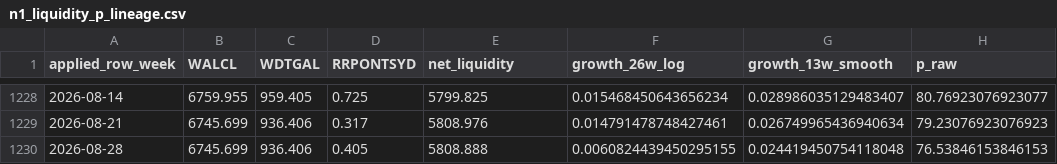
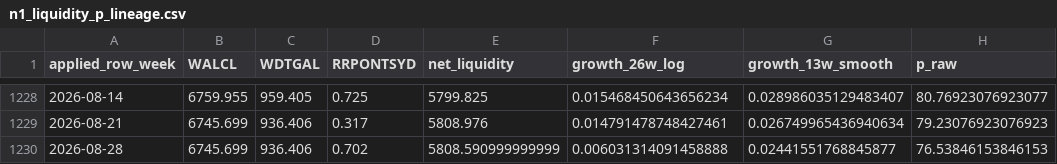
Before and after one commit to PJS-creator/vrt-mrvl-entry-monitor, a CSV file: n1_liquidity_p_lineage.csv, drawn as a sheet; only a part is shown, gaps mark what is left out; the diff names each change by its address in the sheet, - before the commit and + after, or states it on an @@ line.

```diff
--- a/n1_liquidity_p_lineage.csv
+++ b/n1_liquidity_p_lineage.csv
-D1230 (RRPONTSYD): 0.405
+D1230 (RRPONTSYD): 0.702
-E1230 (net_liquidity): 5808.888
+E1230 (net_liquidity): 5808.590999999999
-F1230 (growth_26w_log): 0.0060824439450295155
+F1230 (growth_26w_log): 0.006031314091458888
-G1230 (growth_13w_smooth): 0.024419450754118048
+G1230 (growth_13w_smooth): 0.02441551768845877
```
Also changed, not shown: 16 other files.
